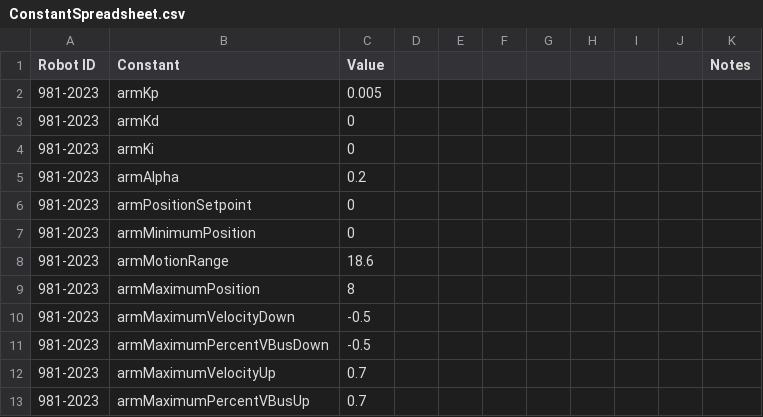
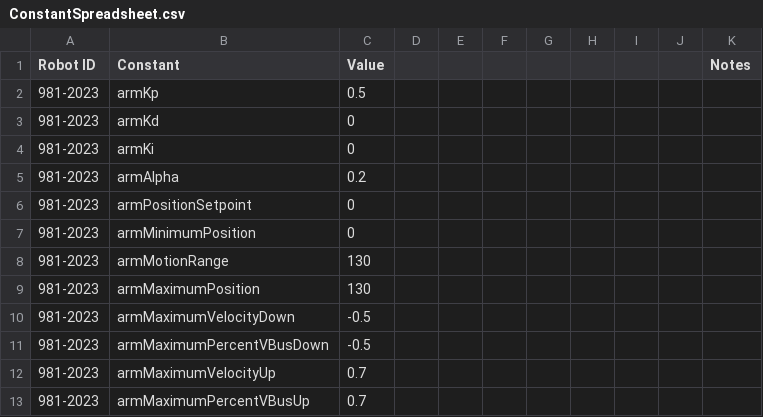
Before and after one commit to SnoBotics981/981LabViewComponents, a CSV file: ConstantSpreadsheet.csv, drawn as a sheet; only a part is shown.

```diff
--- a/ConstantSpreadsheet.csv
+++ b/ConstantSpreadsheet.csv
@@ -1,3 +1,3 @@
 Robot ID,Constant,Value,,,,,,,,Notes
-981-2023,armKp,0.005,,,,,,,,
+981-2023,armKp,0.5,,,,,,,,
 981-2023,armKd,0,,,,,,,,
@@ -7,4 +7,4 @@ Robot ID,Constant,Value,,,,,,,,Notes
 981-2023,armMinimumPosition,0,,,,,,,,
-981-2023,armMotionRange,18.6,,,,,,,,
-981-2023,armMaximumPosition,8,,,,,,,,
+981-2023,armMotionRange,130,,,,,,,,
+981-2023,armMaximumPosition,130,,,,,,,,
 981-2023,armMaximumVelocityDown,-0.5,,,,,,,,
```
Also changed, not shown: ControlSpreadsheet.csv, 17 other files.
